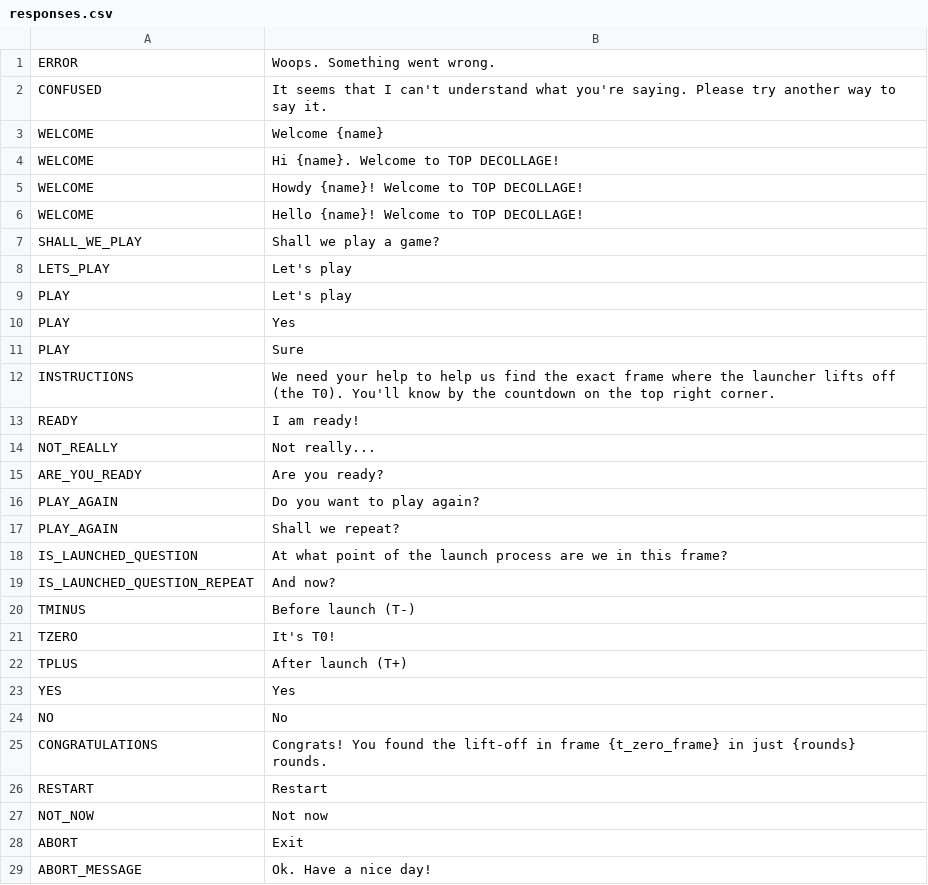
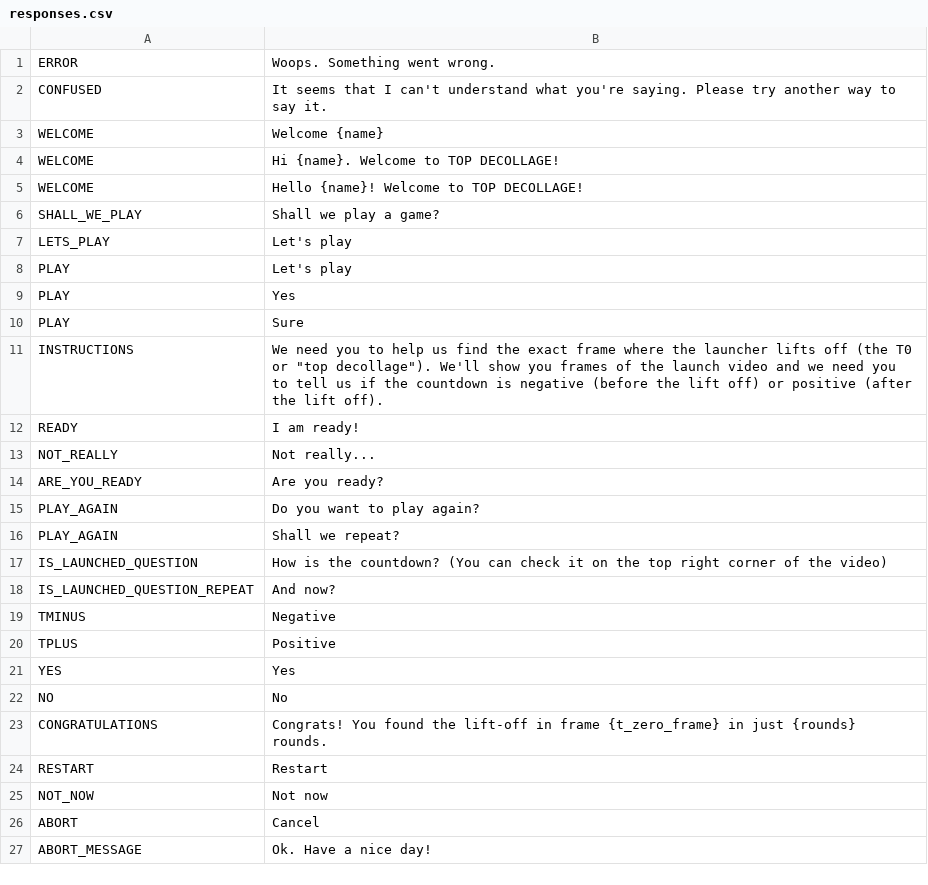
Before and after one commit to manusancho/top_decollage, a CSV file: i18n/en/responses.csv, drawn as a sheet.

Commit message:
Spanish translation and clean-up of english ones.

```diff
--- a/i18n/en/responses.csv
+++ b/i18n/en/responses.csv
@@ -4,3 +4,2 @@ WELCOME,Welcome {name}
 WELCOME,Hi {name}. Welcome to TOP DECOLLAGE!
-WELCOME,Howdy {name}! Welcome to TOP DECOLLAGE!
 WELCOME,Hello {name}! Welcome to TOP DECOLLAGE!
@@ -11,3 +10,3 @@ PLAY,Yes
 PLAY,Sure
-INSTRUCTIONS,We need your help to help us find the exact frame where the launcher lifts off (the T0). You'll know by the countdown on the top right corner.
+INSTRUCTIONS,We need you to help us find the exact frame where the launcher lifts off (the T0 or "top decollage"). We'll show you frames of the launch video and we need you to tell us if the countdown is negative (before the lift off) or positive (after the lift off).
 READY,I am ready!
@@ -17,7 +16,6 @@ PLAY_AGAIN,Do you want to play again?
 PLAY_AGAIN,Shall we repeat?
-IS_LAUNCHED_QUESTION,At what point of the launch process are we in this frame?
+IS_LAUNCHED_QUESTION,How is the countdown? (You can check it on the top right corner of the video)
 IS_LAUNCHED_QUESTION_REPEAT,And now?
-TMINUS,Before launch (T-)
-TZERO,It's T0!
-TPLUS,After launch (T+)
+TMINUS,Negative
+TPLUS,Positive
 YES,Yes
@@ -27,3 +25,3 @@ RESTART,Restart
 NOT_NOW,Not now
-ABORT,Exit
+ABORT,Cancel
 ABORT_MESSAGE,Ok. Have a nice day!
```
Also changed, not shown: i18n/en/intents.csv, 2 other files.
